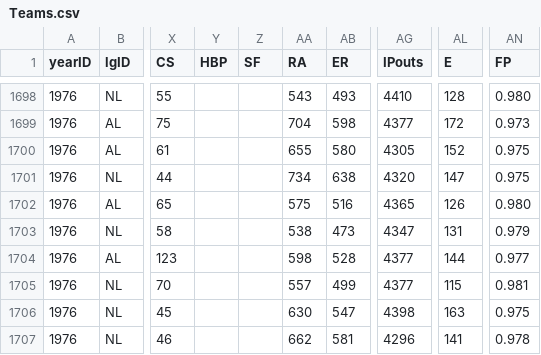
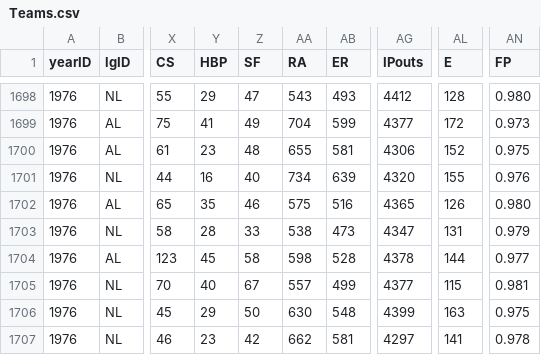
Before and after one commit to zbailey1/baseballdatabank, a CSV file: core/Teams.csv, drawn as a sheet; only a part is shown, gaps mark what is left out; the diff covers the shown part only; the diff names each change by its address in the sheet, - before the commit and + after, or states it on an @@ line.

```diff
--- a/core/Teams.csv
+++ b/core/Teams.csv
-Y1698 (HBP): (empty)
+Y1698 (HBP): 29
-Z1698 (SF): (empty)
+Z1698 (SF): 47
-AG1698 (IPouts): 4410
+AG1698 (IPouts): 4412
-Y1699 (HBP): (empty)
+Y1699 (HBP): 41
-Z1699 (SF): (empty)
+Z1699 (SF): 49
-AB1699 (ER): 598
+AB1699 (ER): 599
-Y1700 (HBP): (empty)
+Y1700 (HBP): 23
-Z1700 (SF): (empty)
+Z1700 (SF): 48
-AB1700 (ER): 580
+AB1700 (ER): 581
-AG1700 (IPouts): 4305
+AG1700 (IPouts): 4306
-Y1701 (HBP): (empty)
+Y1701 (HBP): 16
-Z1701 (SF): (empty)
+Z1701 (SF): 40
-AB1701 (ER): 638
+AB1701 (ER): 639
-AL1701 (E): 147
+AL1701 (E): 155
-AN1701 (FP): 0.975
+AN1701 (FP): 0.976
-Y1702 (HBP): (empty)
+Y1702 (HBP): 35
-Z1702 (SF): (empty)
+Z1702 (SF): 46
-Y1703 (HBP): (empty)
+Y1703 (HBP): 28
-Z1703 (SF): (empty)
+Z1703 (SF): 33
-Y1704 (HBP): (empty)
+Y1704 (HBP): 45
-Z1704 (SF): (empty)
+Z1704 (SF): 58
-AG1704 (IPouts): 4377
+AG1704 (IPouts): 4378
-Y1705 (HBP): (empty)
+Y1705 (HBP): 40
-Z1705 (SF): (empty)
+Z1705 (SF): 67
-Y1706 (HBP): (empty)
+Y1706 (HBP): 29
-Z1706 (SF): (empty)
+Z1706 (SF): 50
-AB1706 (ER): 547
+AB1706 (ER): 548
-AG1706 (IPouts): 4398
+AG1706 (IPouts): 4399
-Y1707 (HBP): (empty)
+Y1707 (HBP): 23
-Z1707 (SF): (empty)
+Z1707 (SF): 42
-AG1707 (IPouts): 4296
+AG1707 (IPouts): 4297
```
Also changed, not shown: 46 edited cells elsewhere in this file, 1 other file.
